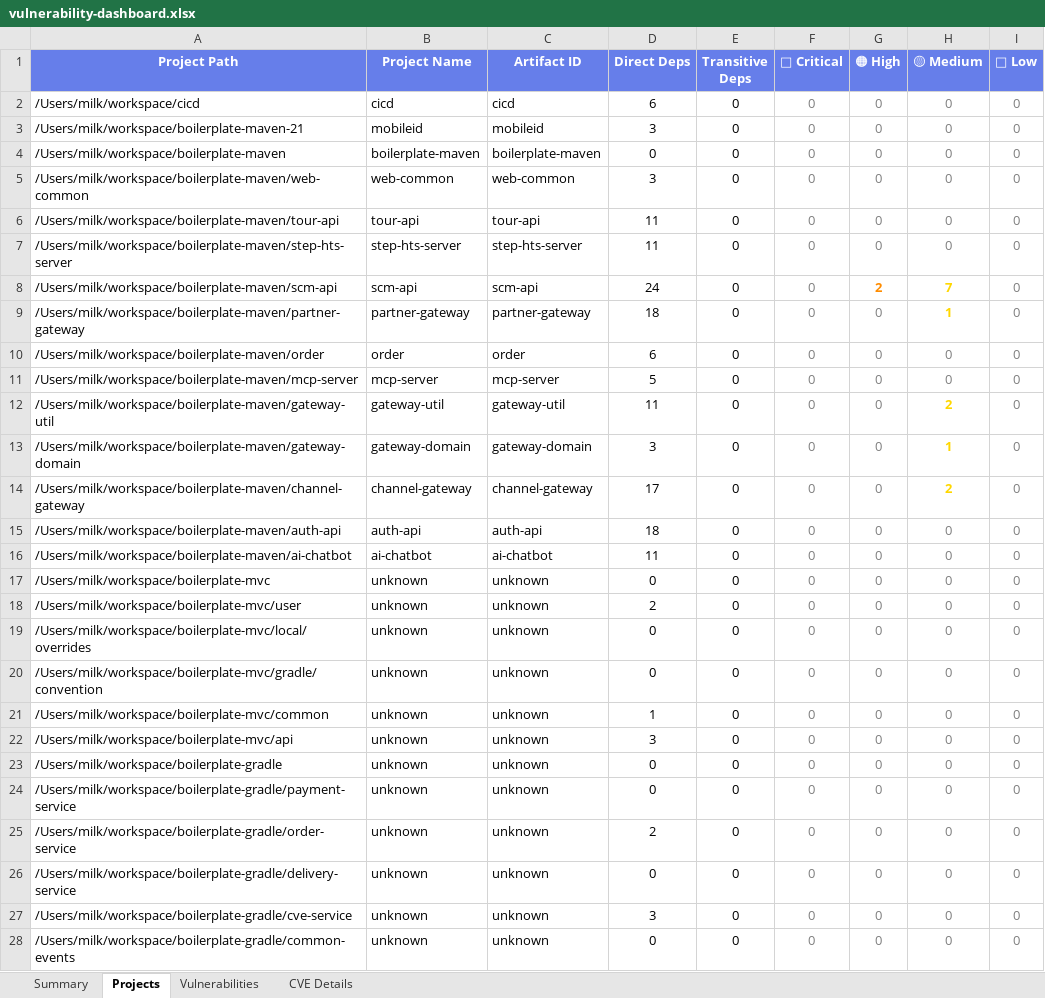
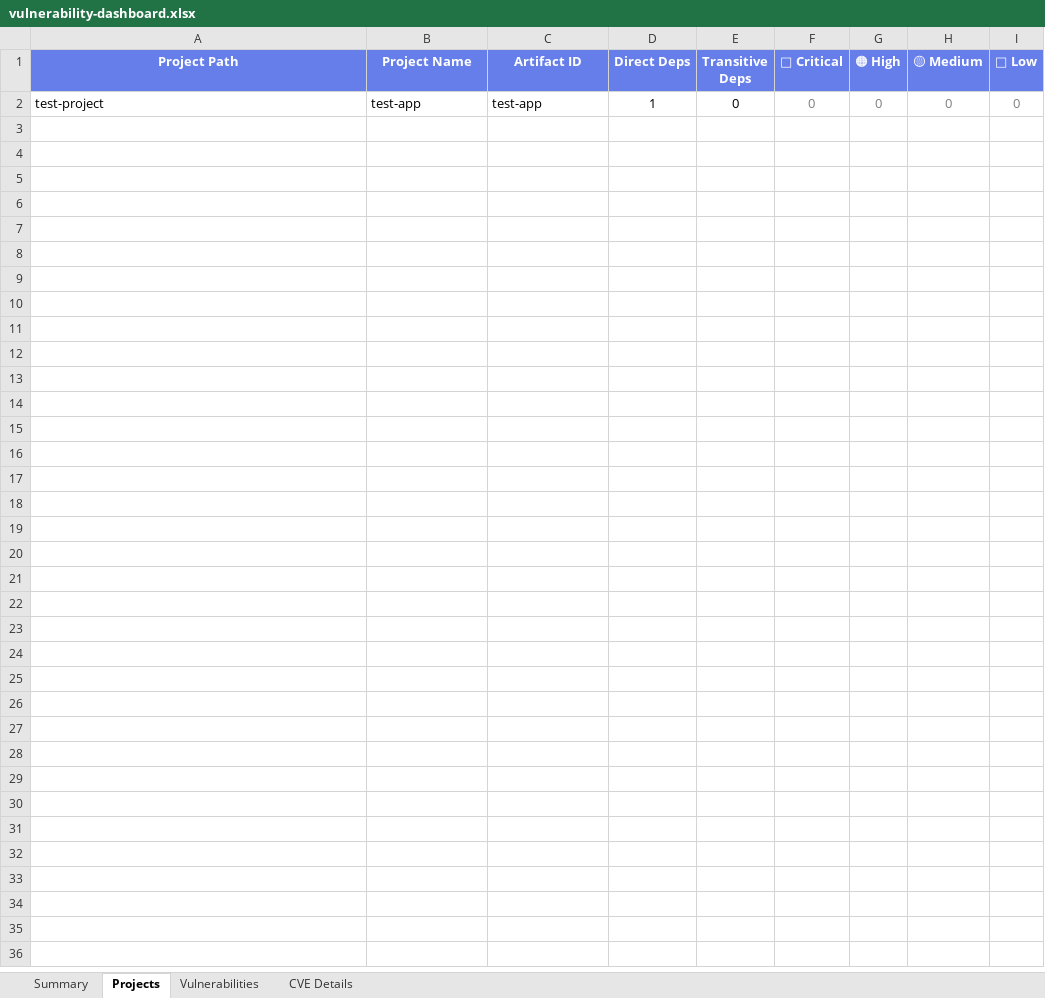
Before and after one commit to lswteen/-bmjs, an Excel workbook: vulnerability-scanner/output/vulnerability-dashboard.xlsx, sheet Projects, drawn as a sheet; values as stored, in another font and other column widths than the file's, no borders; removed rows and columns are numbered as before the commit, all else as after; the diff names each change by its address in the sheet, - before the commit and + after, or states it on an @@ line.

```diff
--- a/vulnerability-scanner/output/vulnerability-dashboard.xlsx (sheet Projects)
+++ b/vulnerability-scanner/output/vulnerability-dashboard.xlsx (sheet Projects)
-row 2: /Users/milk/workspace/cicd | cicd | cicd | 6 | 0 | 0 | 0 | 0 | 0
-row 3: /Users/milk/workspace/boilerplate-maven-21 | mobileid | mobileid | 3 | 0 | 0 | 0 | 0 | 0
-row 4: /Users/milk/workspace/boilerplate-maven | boilerplate-maven | boilerplate-maven | 0 | 0 | 0 | 0 | 0 | 0
-row 5: /Users/milk/workspace/boilerplate-maven/web-common | web-common | web-common | 3 | 0 | 0 | 0 | 0 | 0
-row 6: /Users/milk/workspace/boilerplate-maven/tour-api | tour-api | tour-api | 11 | 0 | 0 | 0 | 0 | 0
-row 7: /Users/milk/workspace/boilerplate-maven/step-hts-server | step-hts-server | step-hts-server | 11 | 0 | 0 | 0 | 0 | 0
-row 8: /Users/milk/workspace/boilerplate-maven/scm-api | scm-api | scm-api | 24 | 0 | 0 | 2 | 7 | 0
-row 9: /Users/milk/workspace/boilerplate-maven/partner-gateway | partner-gateway | partner-gateway | 18 | 0 | 0 | 0 | 1 | 0
-row 10: /Users/milk/workspace/boilerplate-maven/order | order | order | 6 | 0 | 0 | 0 | 0 | 0
-row 11: /Users/milk/workspace/boilerplate-maven/mcp-server | mcp-server | mcp-server | 5 | 0 | 0 | 0 | 0 | 0
-row 12: /Users/milk/workspace/boilerplate-maven/gateway-util | gateway-util | gateway-util | 11 | 0 | 0 | 0 | 2 | 0
-row 13: /Users/milk/workspace/boilerplate-maven/gateway-domain | gateway-domain | gateway-domain | 3 | 0 | 0 | 0 | 1 | 0
-row 14: /Users/milk/workspace/boilerplate-maven/channel-gateway | channel-gateway | channel-gateway | 17 | 0 | 0 | 0 | 2 | 0
-row 15: /Users/milk/workspace/boilerplate-maven/auth-api | auth-api | auth-api | 18 | 0 | 0 | 0 | 0 | 0
-row 16: /Users/milk/workspace/boilerplate-maven/ai-chatbot | ai-chatbot | ai-chatbot | 11 | 0 | 0 | 0 | 0 | 0
-row 17: /Users/milk/workspace/boilerplate-mvc | unknown | unknown | 0 | 0 | 0 | 0 | 0 | 0
-row 18: /Users/milk/workspace/boilerplate-mvc/user | unknown | unknown | 2 | 0 | 0 | 0 | 0 | 0
-row 19: /Users/milk/workspace/boilerplate-mvc/local/overrides | unknown | unknown | 0 | 0 | 0 | 0 | 0 | 0
-row 20: /Users/milk/workspace/boilerplate-mvc/gradle/convention | unknown | unknown | 0 | 0 | 0 | 0 | 0 | 0
-A2 (Project Path): /Users/milk/workspace/boilerplate-mvc/common
+A2 (Project Path): test-project
-B2 (Project Name): unknown
+B2 (Project Name): test-app
-C2 (Artifact ID): unknown
+C2 (Artifact ID): test-app
-row 22: /Users/milk/workspace/boilerplate-mvc/api | unknown | unknown | 3 | 0 | 0 | 0 | 0 | 0
-row 23: /Users/milk/workspace/boilerplate-gradle | unknown | unknown | 0 | 0 | 0 | 0 | 0 | 0
-row 24: /Users/milk/workspace/boilerplate-gradle/payment-service | unknown | unknown | 0 | 0 | 0 | 0 | 0 | 0
-row 25: /Users/milk/workspace/boilerplate-gradle/order-service | unknown | unknown | 2 | 0 | 0 | 0 | 0 | 0
-row 26: /Users/milk/workspace/boilerplate-gradle/delivery-service | unknown | unknown | 0 | 0 | 0 | 0 | 0 | 0
-row 27: /Users/milk/workspace/boilerplate-gradle/cve-service | unknown | unknown | 3 | 0 | 0 | 0 | 0 | 0
-row 28: /Users/milk/workspace/boilerplate-gradle/common-events | unknown | unknown | 0 | 0 | 0 | 0 | 0 | 0
```
Also changed, not shown: sheet Vulnerabilities, sheet CVE Details, sheet Summary, 7 other files.
